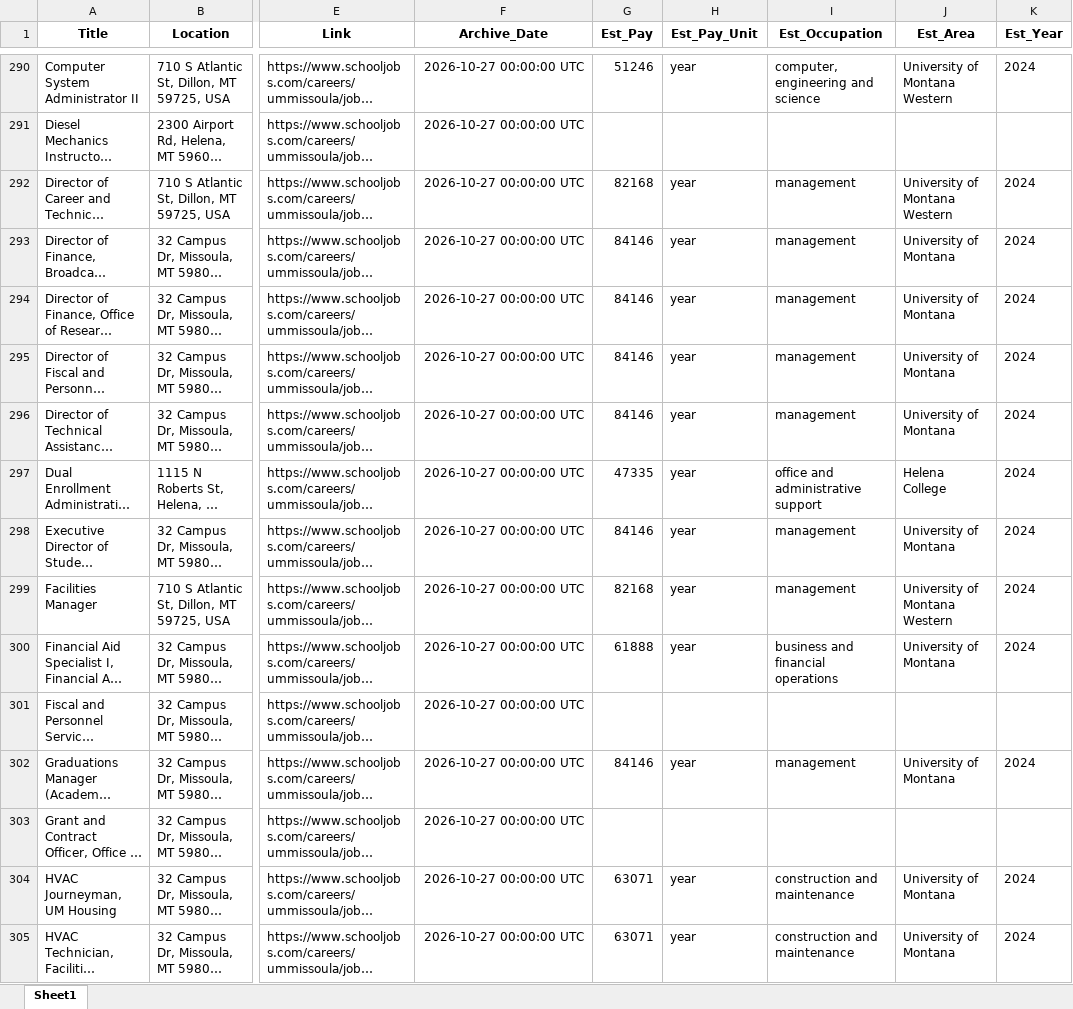
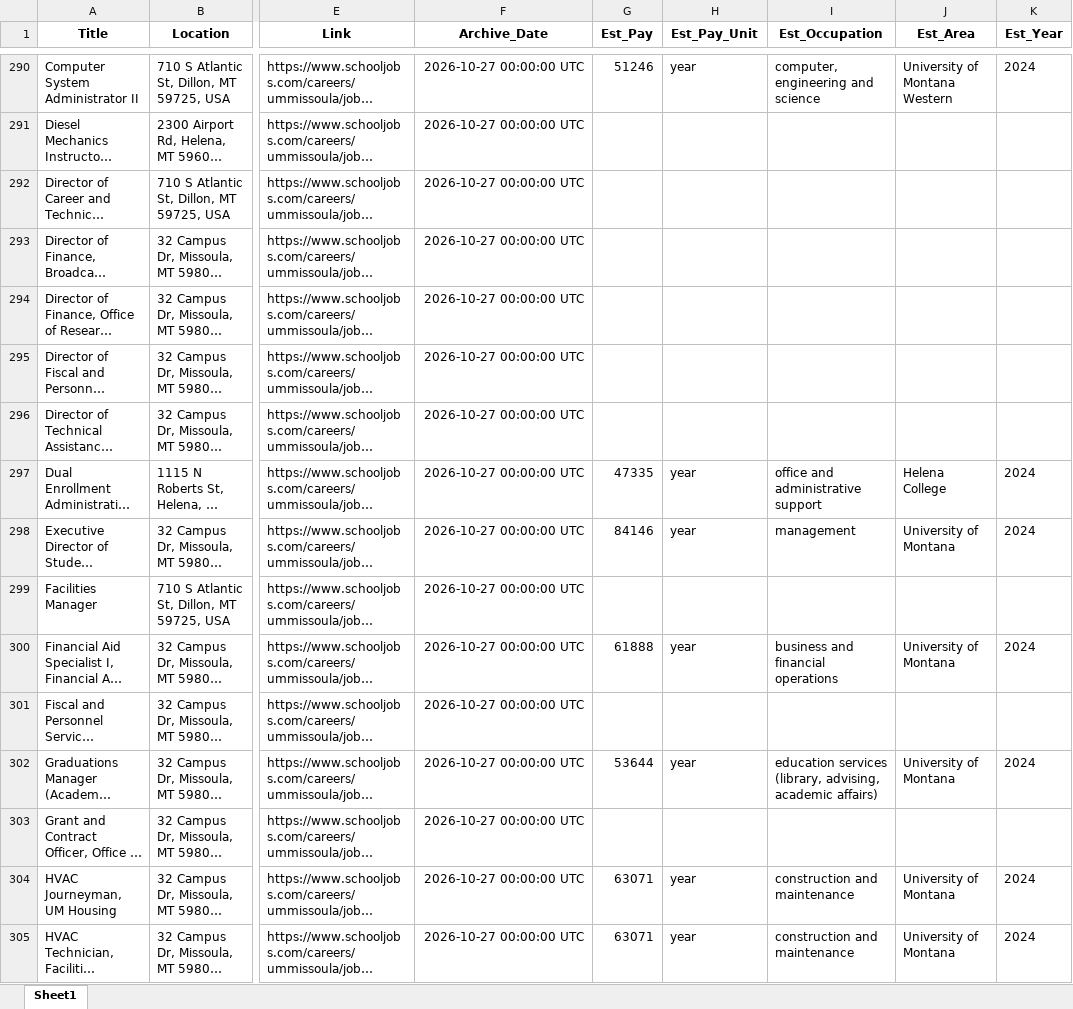
Before and after one commit to bostickmike/Montana-Education-Jobs-Dashboard, an Excel workbook: Mt_Ed_Jobs/hedata.xlsx, sheet Sheet1, drawn as a sheet; only a part is shown, gaps mark what is left out; long unchanged cells end in …; values as stored, in another font and other column widths than the file's, no borders; the diff covers the shown part only; the diff names each change by its address in the sheet, - before the commit and + after, or states it on an @@ line.

```diff
--- a/Mt_Ed_Jobs/hedata.xlsx (sheet Sheet1)
+++ b/Mt_Ed_Jobs/hedata.xlsx (sheet Sheet1)
-G292 (Est_Pay): 82168
+G292 (Est_Pay): (empty)
-H292:H296 (Est_Pay_Unit): year
+H292:H296 (Est_Pay_Unit): (empty)
-I292:I296 (Est_Occupation): management
+I292:I296 (Est_Occupation): (empty)
-J292 (Est_Area): University of Montana Western
+J292 (Est_Area): (empty)
-K292:K296 (Est_Year): 2024
+K292:K296 (Est_Year): (empty)
-G293:G296 (Est_Pay): 84146
+G293:G296 (Est_Pay): (empty)
-J293:J296 (Est_Area): University of Montana
+J293:J296 (Est_Area): (empty)
-G299 (Est_Pay): 82168
+G299 (Est_Pay): (empty)
-H299 (Est_Pay_Unit): year
+H299 (Est_Pay_Unit): (empty)
-I299 (Est_Occupation): management
+I299 (Est_Occupation): (empty)
-J299 (Est_Area): University of Montana Western
+J299 (Est_Area): (empty)
-K299 (Est_Year): 2024
+K299 (Est_Year): (empty)
-G302 (Est_Pay): 84146
+G302 (Est_Pay): 53644
-I302 (Est_Occupation): management
+I302 (Est_Occupation): education services (library, advising, academic affairs)
```
Also changed, not shown: 129 edited cells elsewhere in this sheet, 2 other files.
